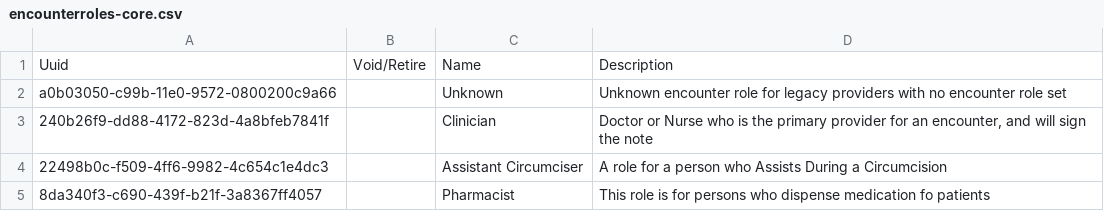
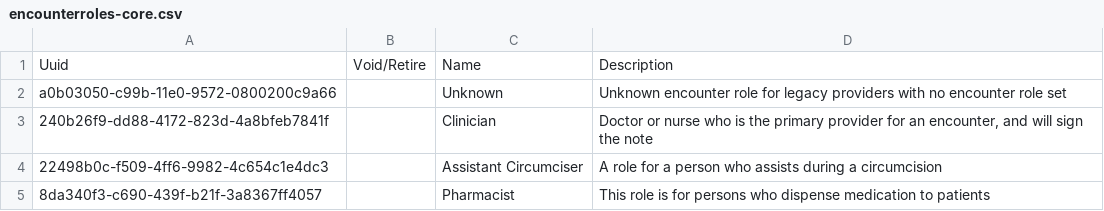
Before and after one commit to epcare/openmrs-content-epcare, a CSV file: configuration/backend_configuration/encounterroles/encounterroles-core.csv, drawn as a sheet.

```diff
--- a/configuration/backend_configuration/encounterroles/encounterroles-core.csv
+++ b/configuration/backend_configuration/encounterroles/encounterroles-core.csv
@@ -2,4 +2,4 @@ Uuid,Void/Retire,Name,Description
 a0b03050-c99b-11e0-9572-0800200c9a66,,Unknown,Unknown encounter role for legacy providers with no encounter role set
-240b26f9-dd88-4172-823d-4a8bfeb7841f,,Clinician,"Doctor or Nurse who is the primary provider for an encounter, and will sign the note"
-22498b0c-f509-4ff6-9982-4c654c1e4dc3,,Assistant Circumciser,A role for a person who Assists During a Circumcision
-8da340f3-c690-439f-b21f-3a8367ff4057,,Pharmacist,This role is for persons who dispense medication fo patients
+240b26f9-dd88-4172-823d-4a8bfeb7841f,,Clinician,"Doctor or nurse who is the primary provider for an encounter, and will sign the note"
+22498b0c-f509-4ff6-9982-4c654c1e4dc3,,Assistant Circumciser,A role for a person who assists during a circumcision
+8da340f3-c690-439f-b21f-3a8367ff4057,,Pharmacist,This role is for persons who dispense medication to patients
```
Also changed, not shown: configuration/backend_configuration/attributetypes/provider_attribute_types.csv, configuration/backend_configuration/encountertypes/encountertypes_core.csv, 11 other files.
